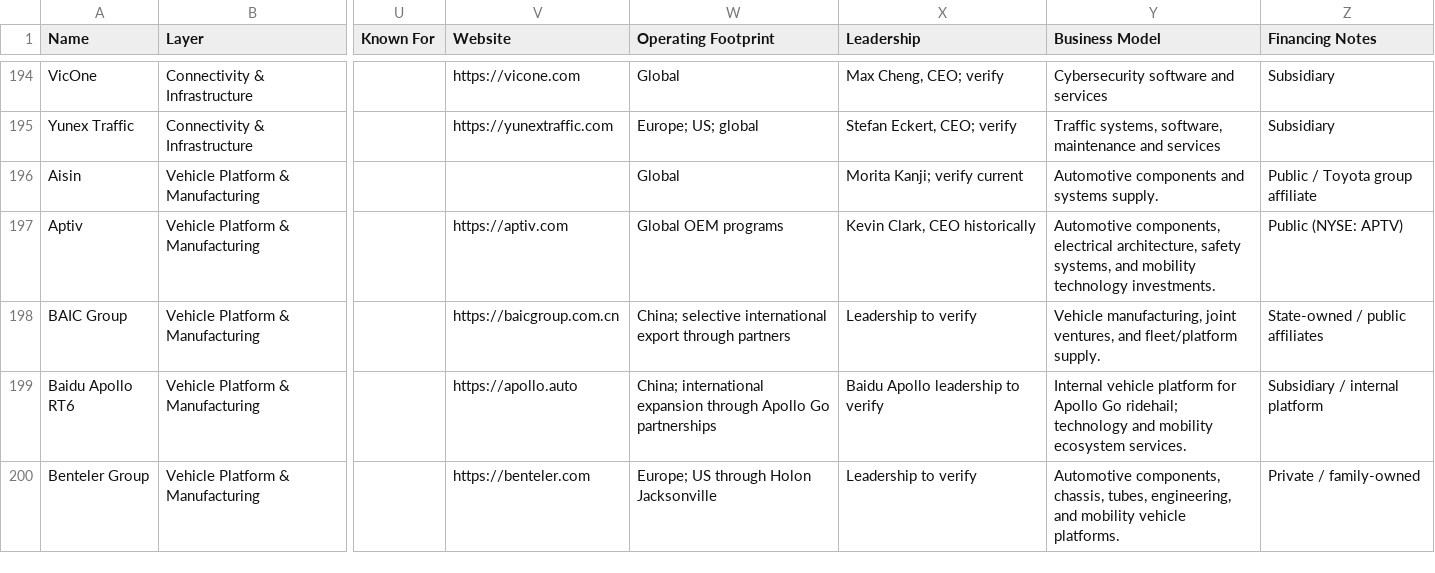
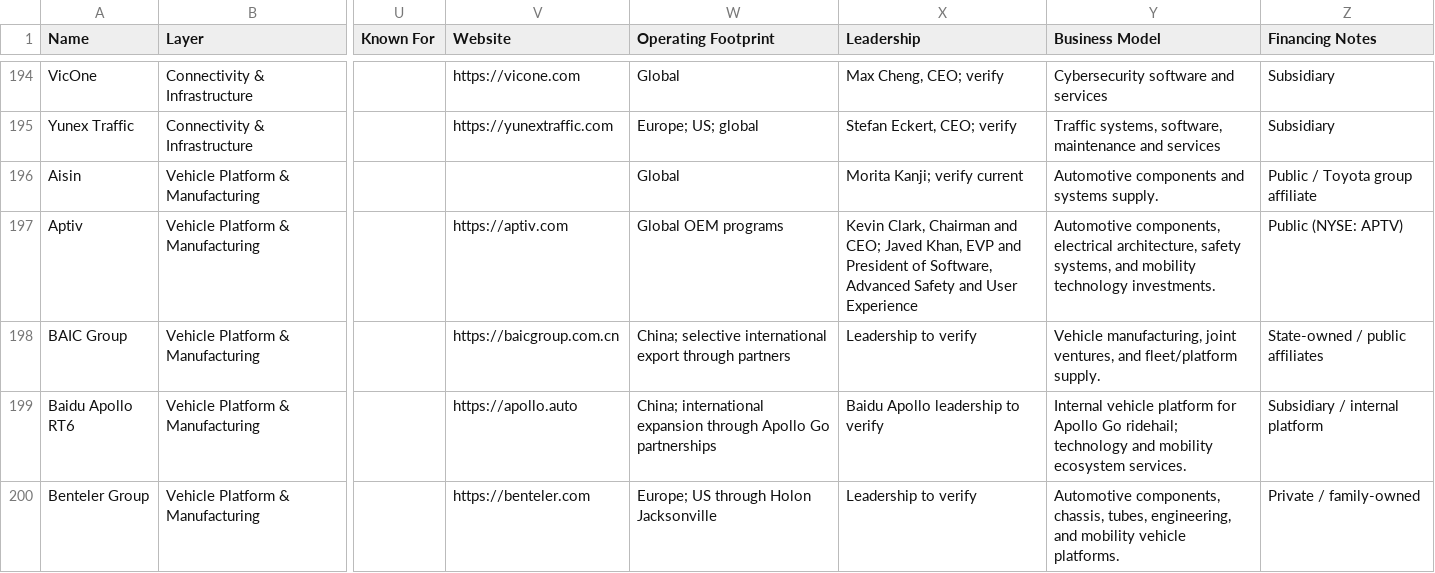
Before and after one commit to agyarek/av-ecosystem-map, a CSV file: data/av-companies.csv, drawn as a sheet; only a part is shown, gaps mark what is left out; the diff covers the shown part only; the diff names each change by its address in the sheet, - before the commit and + after, or states it on an @@ line.

```diff
--- a/data/av-companies.csv
+++ b/data/av-companies.csv
-X197 (Leadership): Kevin Clark, CEO historically
+X197 (Leadership): Kevin Clark, Chairman and CEO; Javed Khan, EVP and President of Software, Advanced Safety and User Experience
```
Also changed, not shown: 29 edited cells elsewhere in this file, 1 other file.
